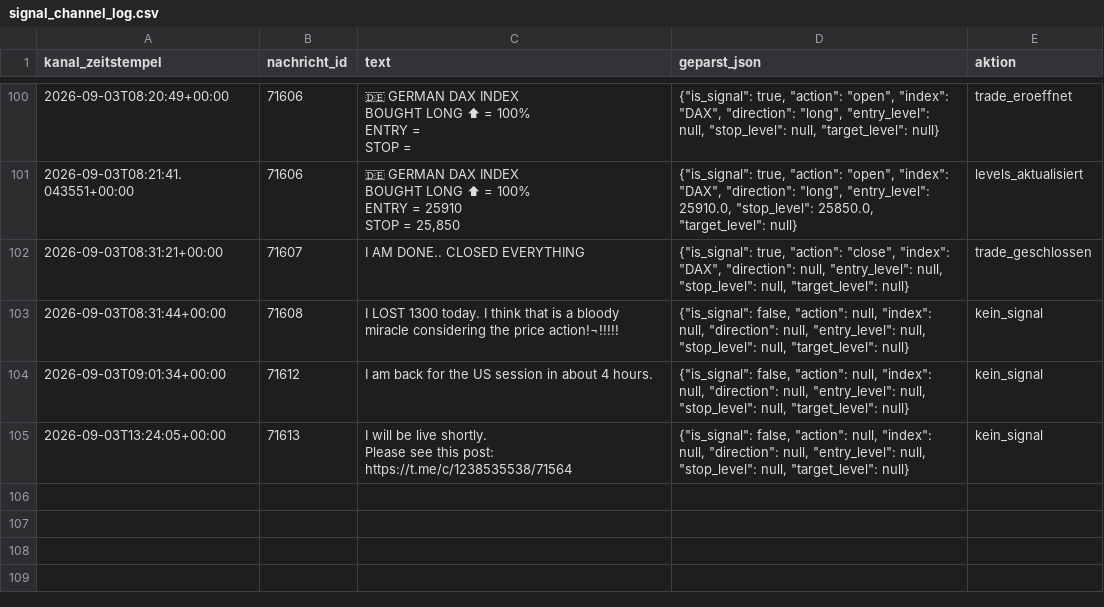
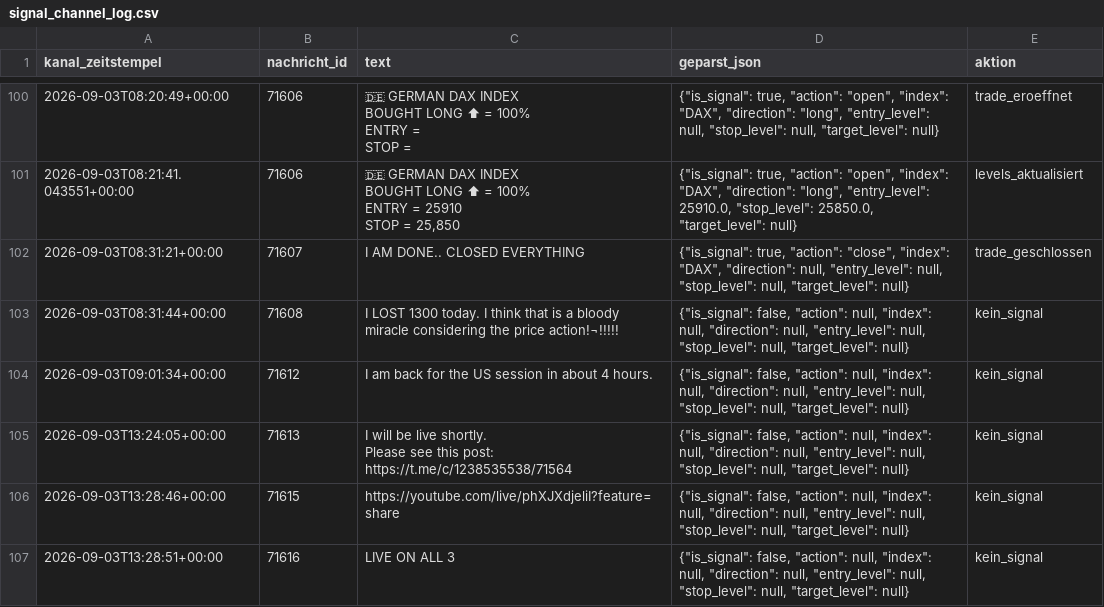
Before and after one commit to JonathanSube/trading-bot, a CSV file: signal_channel_log.csv, drawn as a sheet; only a part is shown, gaps mark what is left out; the diff names each change by its address in the sheet, - before the commit and + after, or states it on an @@ line.

```diff
--- a/signal_channel_log.csv
+++ b/signal_channel_log.csv
+row 106: 2026-09-03T13:28:46+00:00 | 71615 | https://youtube.com/live/phXJXdjeliI?feature=share | {"is_signal": false, "action": null, "index": null, "direction": null, "entry_level": null, "stop_level": null, "target_level": null} | kein_signal
+row 107: 2026-09-03T13:28:51+00:00 | 71616 | LIVE ON ALL 3 | {"is_signal": false, "action": null, "index": null, "direction": null, "entry_level": null, "stop_level": null, "target_level": null} | kein_signal
```
Also changed, not shown: 1 other file.
